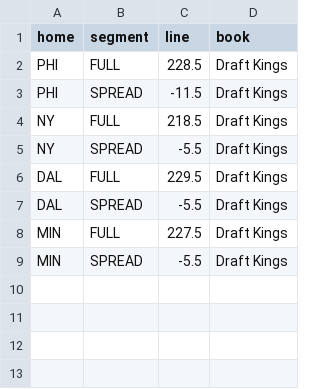
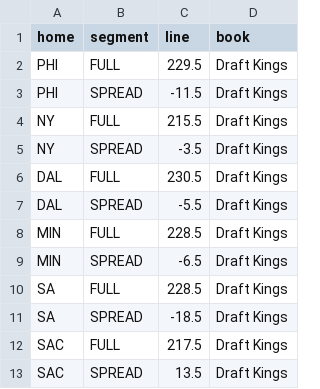
Before and after one commit to zackh608/signal-report, a CSV file: data/nba/lines/team-2026-11-21.csv, drawn as a sheet.

```diff
--- a/data/nba/lines/team-2026-11-21.csv
+++ b/data/nba/lines/team-2026-11-21.csv
@@ -1,9 +1,13 @@
 home,segment,line,book
-PHI,FULL,228.5,Draft Kings
+PHI,FULL,229.5,Draft Kings
 PHI,SPREAD,-11.5,Draft Kings
-NY,FULL,218.5,Draft Kings
-NY,SPREAD,-5.5,Draft Kings
-DAL,FULL,229.5,Draft Kings
+NY,FULL,215.5,Draft Kings
+NY,SPREAD,-3.5,Draft Kings
+DAL,FULL,230.5,Draft Kings
 DAL,SPREAD,-5.5,Draft Kings
-MIN,FULL,227.5,Draft Kings
-MIN,SPREAD,-5.5,Draft Kings
+MIN,FULL,228.5,Draft Kings
+MIN,SPREAD,-6.5,Draft Kings
+SA,FULL,228.5,Draft Kings
+SA,SPREAD,-18.5,Draft Kings
+SAC,FULL,217.5,Draft Kings
+SAC,SPREAD,13.5,Draft Kings
```
Also changed, not shown: context/player_baselines.csv, context/team_board.csv, 14 other files.
